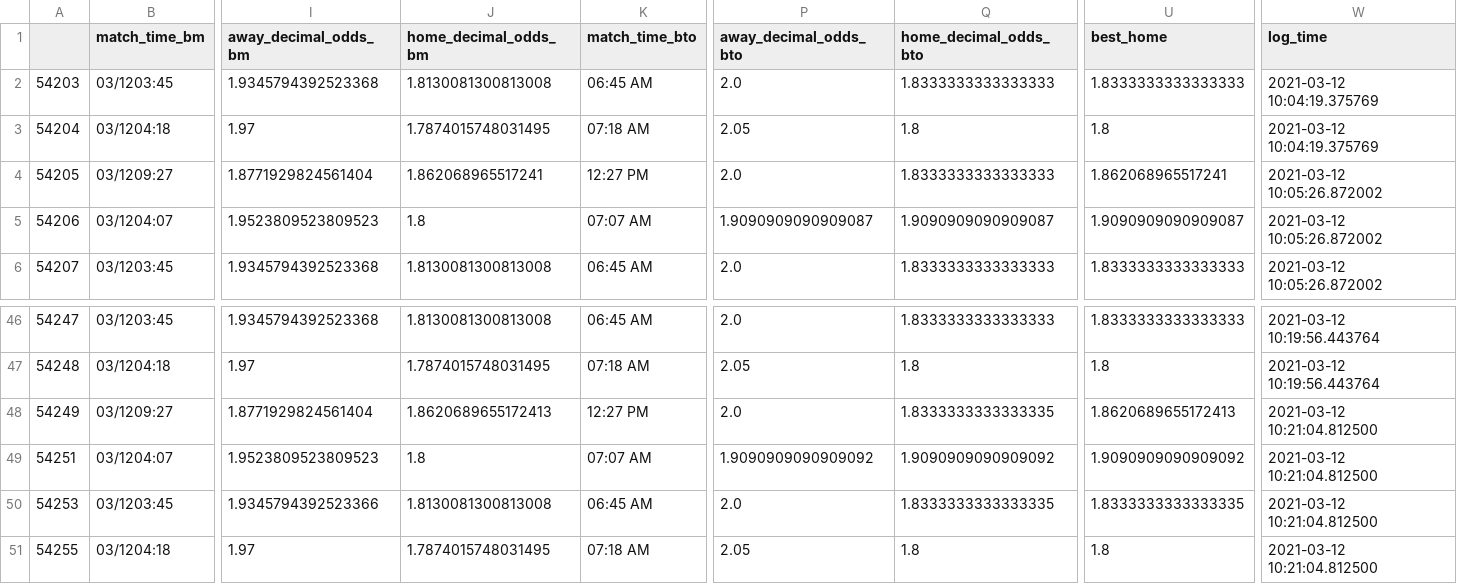
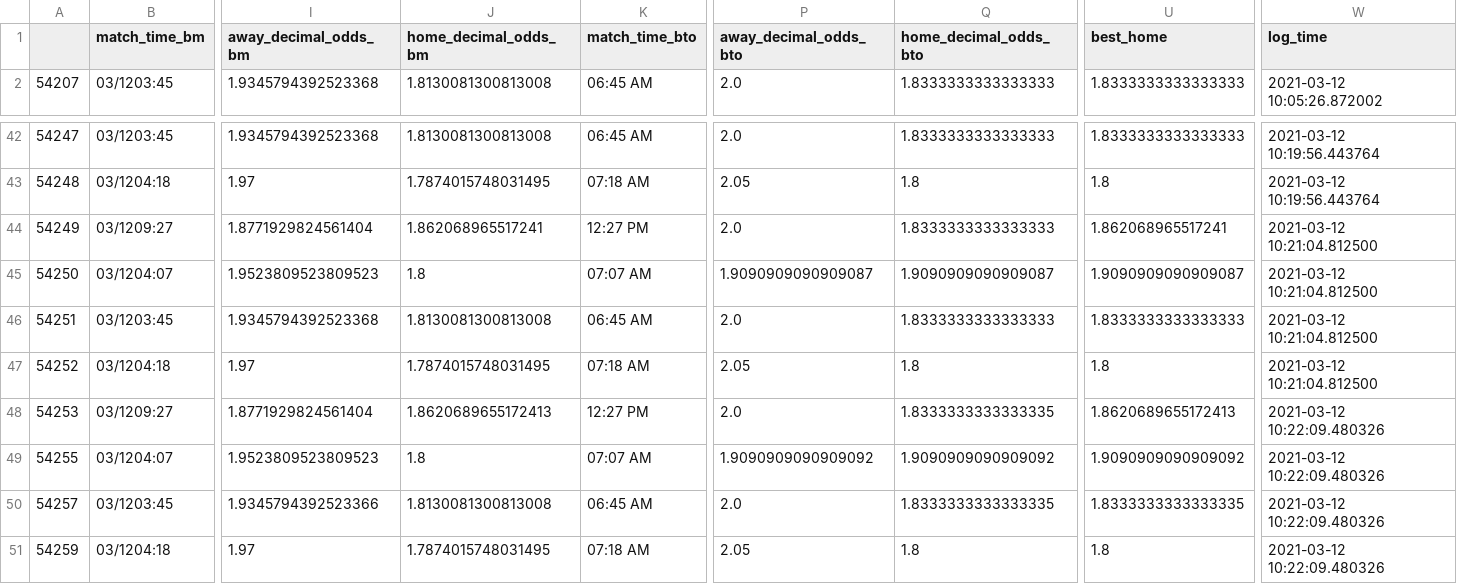
Before and after one commit to sardarnb/df_arbart_mma, a CSV file: df_arbart.csv, drawn as a sheet; only a part is shown, gaps mark what is left out; removed rows and columns are numbered as before the commit, all else as after; rows hold the shown columns only; the diff names each change by its address in the sheet, - before the commit and + after, or states it on an @@ line.

Commit message:
2021-03-12 10:22:12.418718

```diff
--- a/df_arbart.csv
+++ b/df_arbart.csv
-row 2: 54203 | 03/1203:45 | 1.9345794392523368 | 1.8130081300813008 | 06:45 AM | 2.0 | 1.8333333333333333 | 1.8333333333333333 | 2021-03-12 10:04:19.375769
-row 3: 54204 | 03/1204:18 | 1.97 | 1.7874015748031495 | 07:18 AM | 2.05 | 1.8 | 1.8 | 2021-03-12 10:04:19.375769
-row 4: 54205 | 03/1209:27 | 1.8771929824561404 | 1.862068965517241 | 12:27 PM | 2.0 | 1.8333333333333333 | 1.862068965517241 | 2021-03-12 10:05:26.872002
-row 5: 54206 | 03/1204:07 | 1.9523809523809523 | 1.8 | 07:07 AM | 1.9090909090909087 | 1.9090909090909087 | 1.9090909090909087 | 2021-03-12 10:05:26.872002
-J44 (home_decimal_odds_bm): 1.8620689655172413
+J44 (home_decimal_odds_bm): 1.862068965517241
-Q44 (home_decimal_odds_bto): 1.8333333333333335
+Q44 (home_decimal_odds_bto): 1.8333333333333333
-U44 (best_home): 1.8620689655172413
+U44 (best_home): 1.862068965517241
+row 45: 54250 | 03/1204:07 | 1.9523809523809523 | 1.8 | 07:07 AM | 1.9090909090909087 | 1.9090909090909087 | 1.9090909090909087 | 2021-03-12 10:21:04.812500
+row 46: 54251 | 03/1203:45 | 1.9345794392523368 | 1.8130081300813008 | 06:45 AM | 2.0 | 1.8333333333333333 | 1.8333333333333333 | 2021-03-12 10:21:04.812500
+row 47: 54252 | 03/1204:18 | 1.97 | 1.7874015748031495 | 07:18 AM | 2.05 | 1.8 | 1.8 | 2021-03-12 10:21:04.812500
+row 48: 54253 | 03/1209:27 | 1.8771929824561404 | 1.8620689655172413 | 12:27 PM | 2.0 | 1.8333333333333335 | 1.8620689655172413 | 2021-03-12 10:22:09.480326
-A49: 54251
+A49: 54255
-W49:W51 (log_time): 2021-03-12 10:21:04.812500
+W49:W51 (log_time): 2021-03-12 10:22:09.480326
-A50: 54253
+A50: 54257
-A51: 54255
+A51: 54259
```
